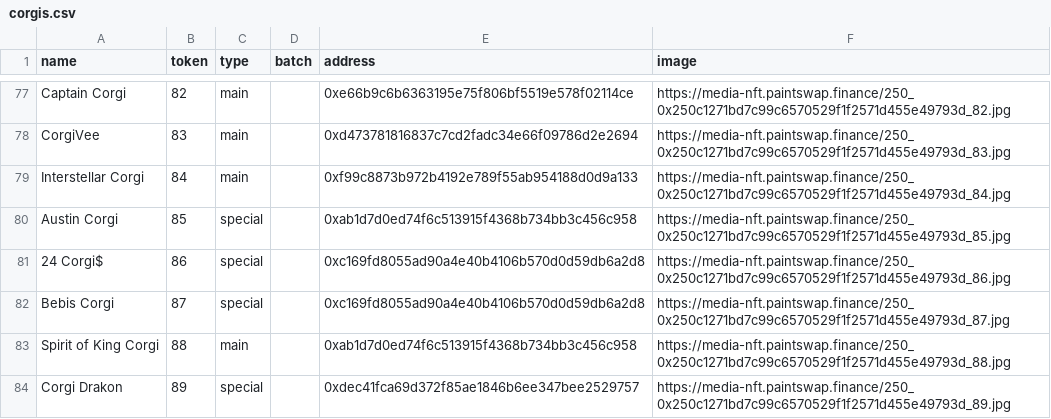
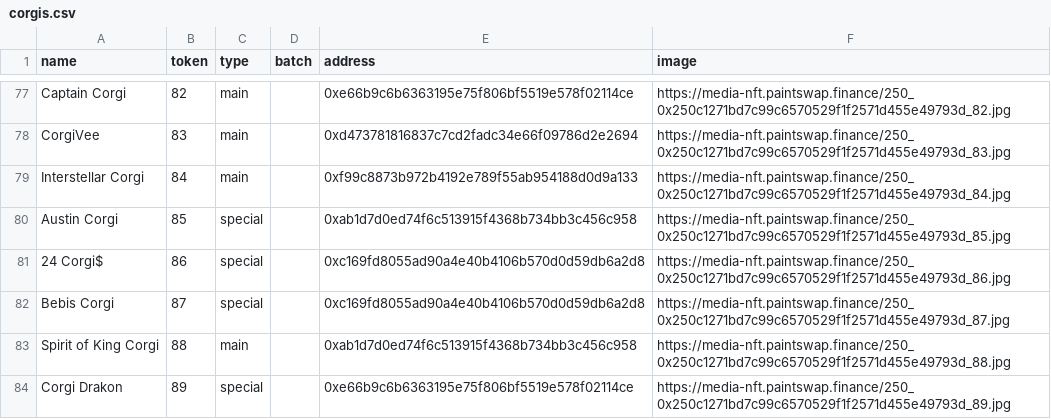
Before and after one commit to ALMIGHTYABE/FTM-Corgis-Tracker, a CSV file: data/corgis.csv, drawn as a sheet; only a part is shown, gaps mark what is left out.

```diff
--- a/data/corgis.csv
+++ b/data/corgis.csv
@@ -83,2 +83,2 @@ Bebis Corgi,87,special,,0xc169fd8055ad90a4e40b4106b570d0d59db6a2d8,https://media
 Spirit of King Corgi,88,main,,0xab1d7d0ed74f6c513915f4368b734bb3c456c958,https://media-nft.paintswap.finance/250_0x250c1271bd7c99c6570529f1f2571d455e49793d_88.jpg
-Corgi Drakon,89,special,,0xdec41fca69d372f85ae1846b6ee347bee2529757,https://media-nft.paintswap.finance/250_0x250c1271bd7c99c6570529f1f2571d455e49793d_89.jpg
+Corgi Drakon,89,special,,0xe66b9c6b6363195e75f806bf5519e578f02114ce,https://media-nft.paintswap.finance/250_0x250c1271bd7c99c6570529f1f2571d455e49793d_89.jpg
```
Also changed, not shown: data/Address List.csv, data/Tickets Address Wise.csv.
